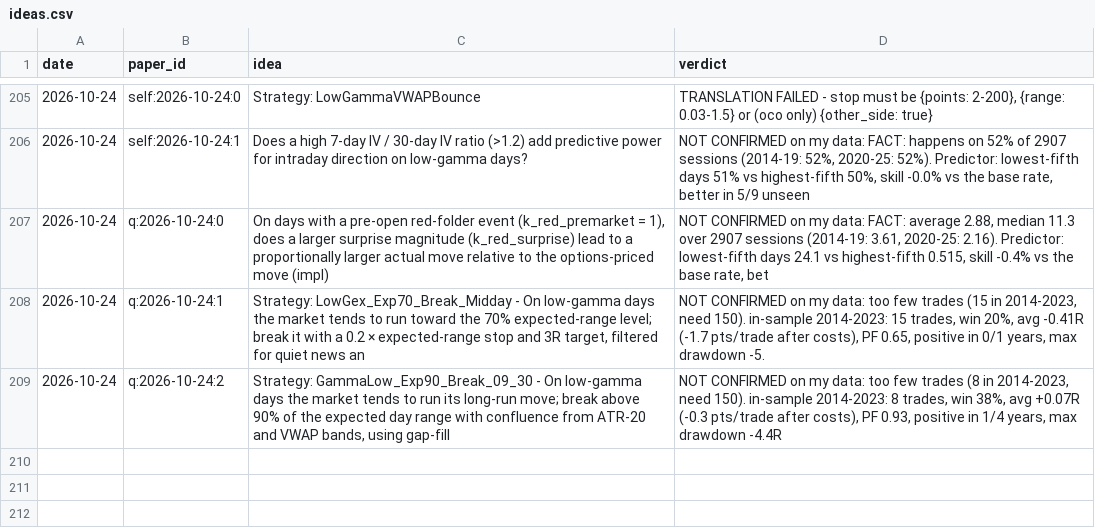
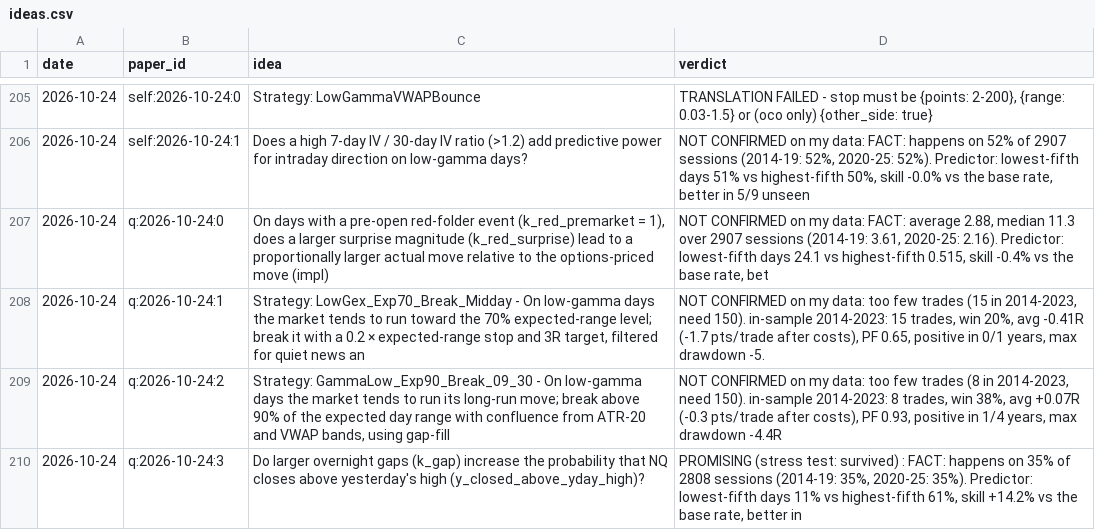
Before and after one commit to vannaflow1/nasdaq-bot, a CSV file: knowledge/ideas.csv, drawn as a sheet; only a part is shown, gaps mark what is left out.

```diff
--- a/knowledge/ideas.csv
+++ b/knowledge/ideas.csv
@@ -209 +209,2 @@ date,paper_id,idea,verdict
 2026-10-24,q:2026-10-24:2,"Strategy: GammaLow_Exp90_Break_09_30 - On low‑gamma days the market tends to run its long‑run move; break above 90% of the expected day range with confluence from ATR‑20 and VWAP bands, using gap‑fill","NOT CONFIRMED on my data: too few trades (8 in 2014-2023, need 150). in-sample 2014-2023: 8 trades, win 38%, avg +0.07R (-0.3 pts/trade after costs), PF 0.93, positive in 1/4 years, max drawdown -4.4R"
+2026-10-24,q:2026-10-24:3,"Do larger overnight gaps (k_gap) increase the probability that NQ closes above yesterday's high (y_closed_above_yday_high)?","PROMISING (stress test: survived) : FACT: happens on 35% of 2808 sessions (2014-19: 35%, 2020-25: 35%). Predictor: lowest-fifth days 11% vs highest-fifth 61%, skill +14.2% vs the base rate, better in "
```
Also changed, not shown: 9 other files.
